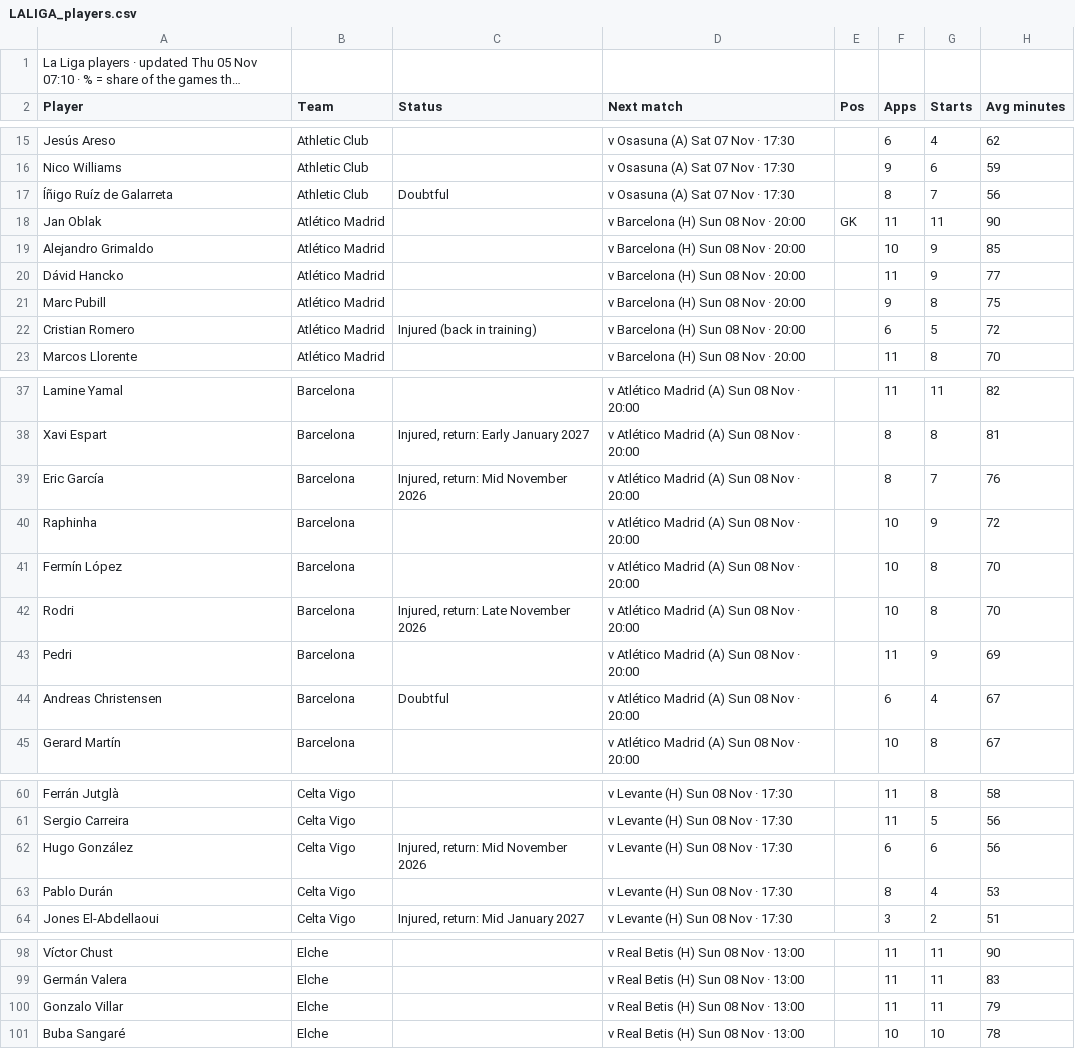
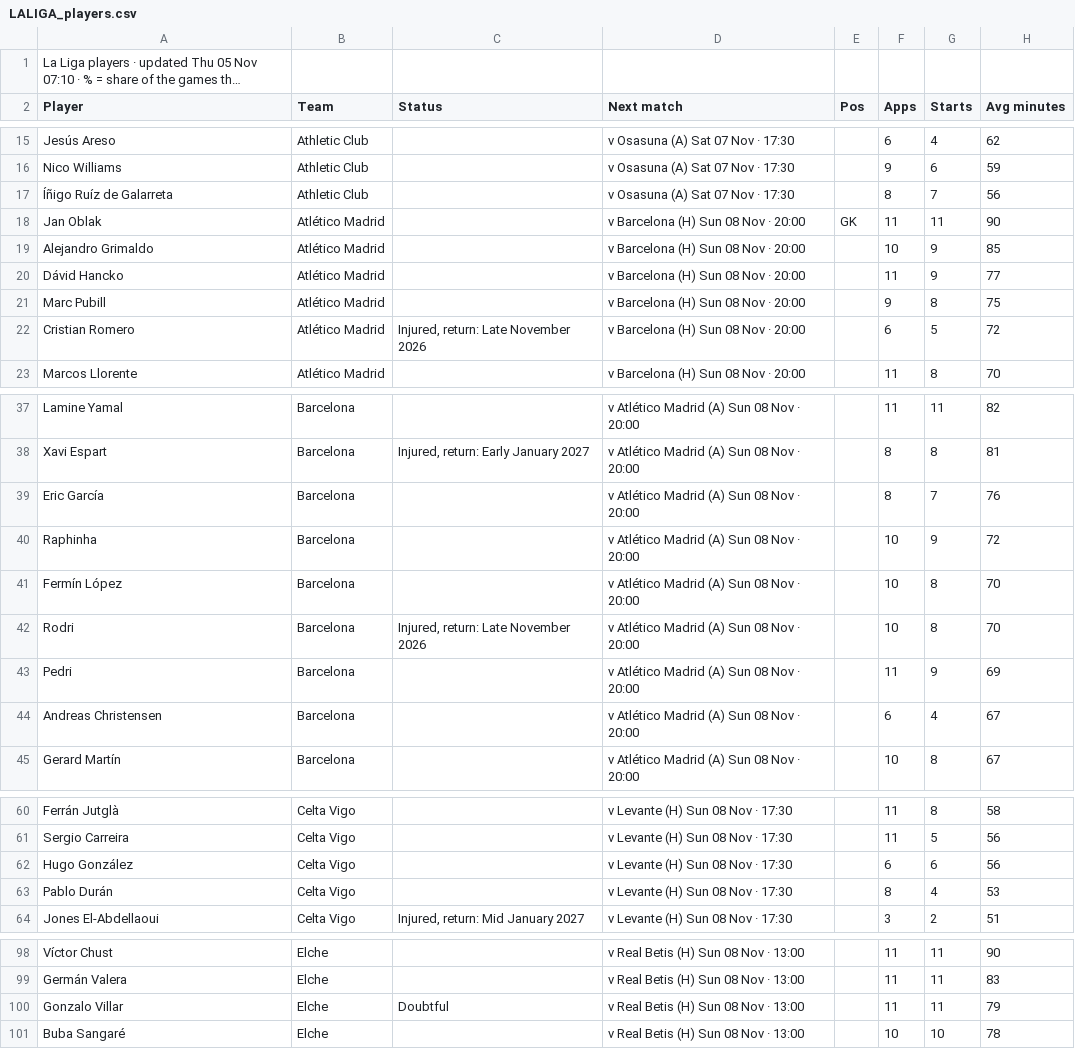
Before and after one commit to 7wilite7/Football-Stats, a CSV file: out/LALIGA_players.csv, drawn as a sheet; only a part is shown, gaps mark what is left out; long unchanged cells end in …; the diff covers the shown part only; the diff names each change by its address in the sheet, - before the commit and + after, or states it on an @@ line.

Commit message:
update LALIGA

```diff
--- a/out/LALIGA_players.csv
+++ b/out/LALIGA_players.csv
-C17 (Status): Doubtful
+C17 (Status): (empty)
-C22 (Status): Injured (back in training)
+C22 (Status): Injured, return: Late November 2026
-C39 (Status): Injured, return: Mid November 2026
+C39 (Status): (empty)
-C44 (Status): Doubtful
+C44 (Status): (empty)
-C62 (Status): Injured, return: Mid November 2026
+C62 (Status): (empty)
-C100 (Status): (empty)
+C100 (Status): Doubtful
```
Also changed, not shown: 1 edited cell elsewhere in this file, out/INDEX.csv, out/TRACKER.csv, 5 other files.
